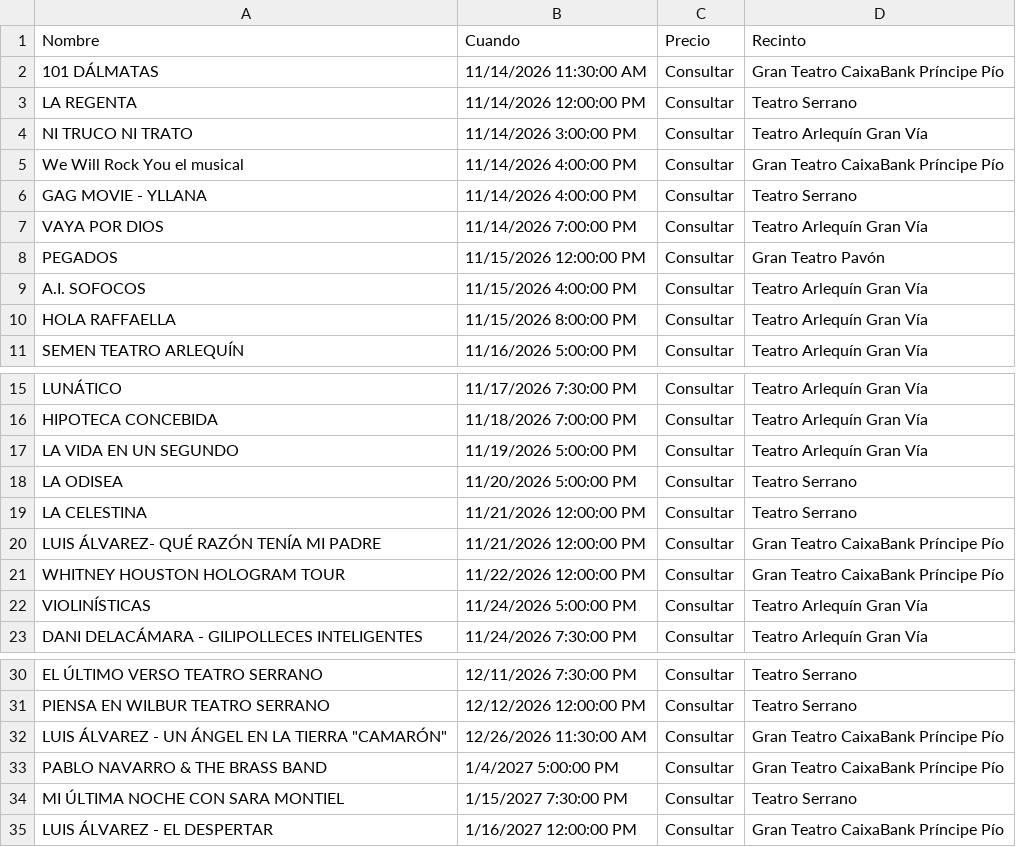
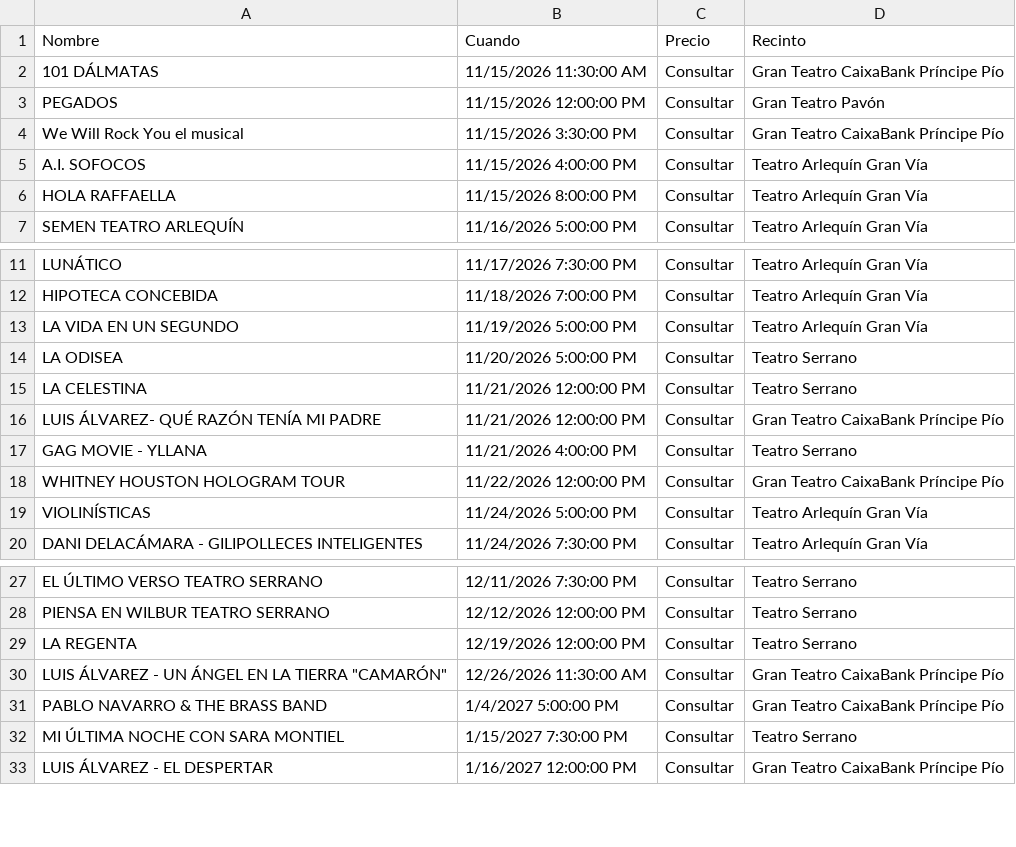
Before and after one commit to valonsot/Proticketing, a CSV file: eventos_abonoteatro_proticketing.csv, drawn as a sheet; only a part is shown, gaps mark what is left out.

```diff
--- a/eventos_abonoteatro_proticketing.csv
+++ b/eventos_abonoteatro_proticketing.csv
@@ -1,9 +1,5 @@
 "Nombre";"Cuando";"Precio";"Recinto"
-"101 DÁLMATAS";"11/14/2026 11:30:00 AM";"Consultar";"Gran Teatro CaixaBank Príncipe Pío"
-"LA REGENTA";"11/14/2026 12:00:00 PM";"Consultar";"Teatro Serrano"
-"NI TRUCO NI TRATO";"11/14/2026 3:00:00 PM";"Consultar";"Teatro Arlequín Gran Vía"
-"We Will Rock You el musical";"11/14/2026 4:00:00 PM";"Consultar";"Gran Teatro CaixaBank Príncipe Pío"
-"GAG MOVIE - YLLANA";"11/14/2026 4:00:00 PM";"Consultar";"Teatro Serrano"
-"VAYA POR DIOS";"11/14/2026 7:00:00 PM";"Consultar";"Teatro Arlequín Gran Vía"
+"101 DÁLMATAS";"11/15/2026 11:30:00 AM";"Consultar";"Gran Teatro CaixaBank Príncipe Pío"
 "PEGADOS";"11/15/2026 12:00:00 PM";"Consultar";"Gran Teatro Pavón"
+"We Will Rock You el musical";"11/15/2026 3:30:00 PM";"Consultar";"Gran Teatro CaixaBank Príncipe Pío"
 "A.I. SOFOCOS";"11/15/2026 4:00:00 PM";"Consultar";"Teatro Arlequín Gran Vía"
@@ -20,2 +16,3 @@
 "LUIS ÁLVAREZ- QUÉ RAZÓN TENÍA MI PADRE";"11/21/2026 12:00:00 PM";"Consultar";"Gran Teatro CaixaBank Príncipe Pío"
+"GAG MOVIE - YLLANA";"11/21/2026 4:00:00 PM";"Consultar";"Teatro Serrano"
 "WHITNEY HOUSTON HOLOGRAM TOUR";"11/22/2026 12:00:00 PM";"Consultar";"Gran Teatro CaixaBank Príncipe Pío"
@@ -31,2 +28,3 @@
 "PIENSA EN WILBUR TEATRO SERRANO";"12/12/2026 12:00:00 PM";"Consultar";"Teatro Serrano"
+"LA REGENTA";"12/19/2026 12:00:00 PM";"Consultar";"Teatro Serrano"
 "LUIS ÁLVAREZ - UN ÁNGEL EN LA TIERRA ""CAMARÓN""";"12/26/2026 11:30:00 AM";"Consultar";"Gran Teatro CaixaBank Príncipe Pío"
```
